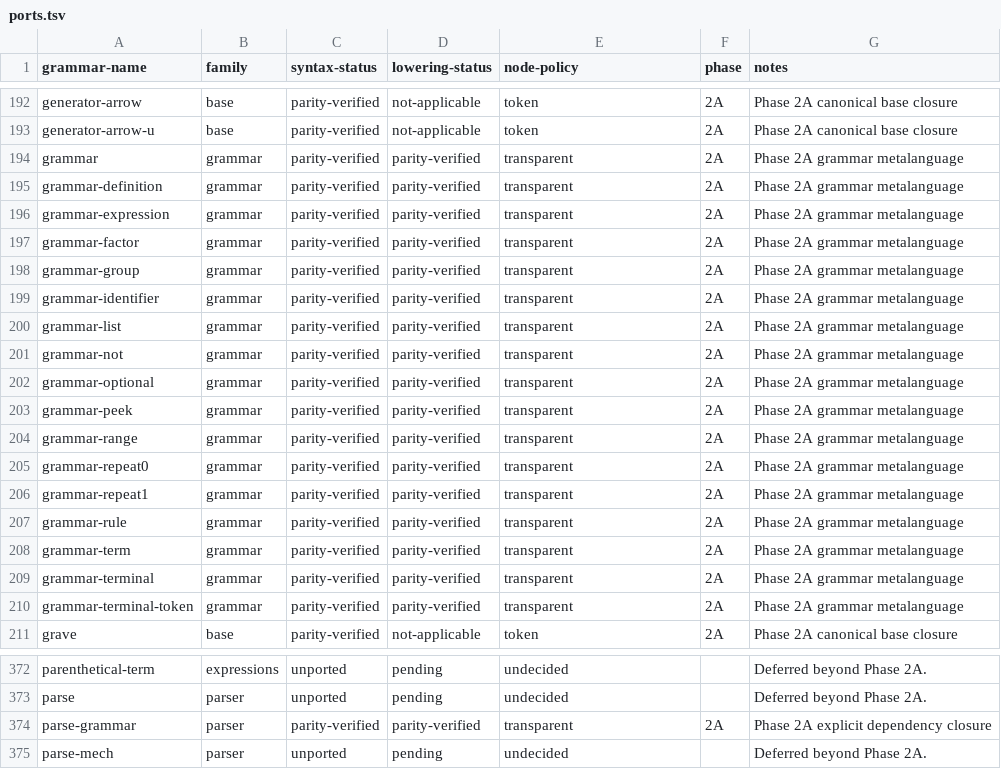
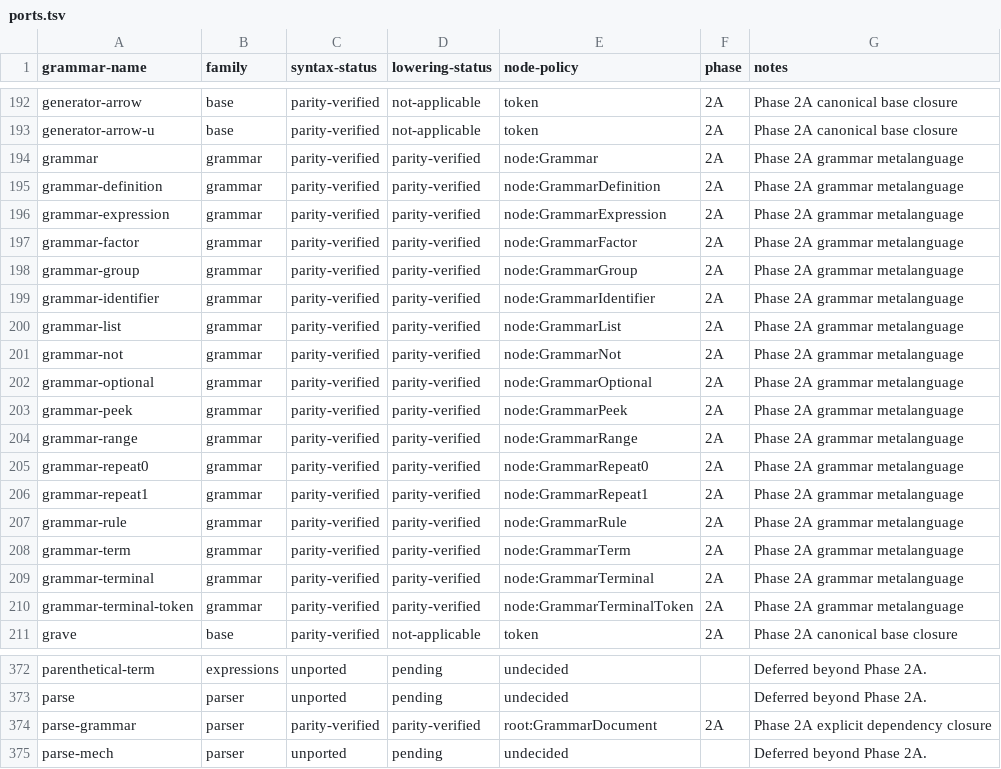
Before and after one commit to mech-lang/mech, a TSV file: docs/design/grammar-audit/ports.tsv, drawn as a sheet; only a part is shown, gaps mark what is left out.

Commit message:
feat(syntax): port grammar metalanguage and legacy parity lowering

```diff
--- a/docs/design/grammar-audit/ports.tsv
+++ b/docs/design/grammar-audit/ports.tsv
@@ -193,19 +193,19 @@ generator-arrow	base	parity-verified	not-applicable	token	2A	Phase 2A canonical
 generator-arrow-u	base	parity-verified	not-applicable	token	2A	Phase 2A canonical base closure
-grammar	grammar	parity-verified	parity-verified	transparent	2A	Phase 2A grammar metalanguage
-grammar-definition	grammar	parity-verified	parity-verified	transparent	2A	Phase 2A grammar metalanguage
-grammar-expression	grammar	parity-verified	parity-verified	transparent	2A	Phase 2A grammar metalanguage
-grammar-factor	grammar	parity-verified	parity-verified	transparent	2A	Phase 2A grammar metalanguage
-grammar-group	grammar	parity-verified	parity-verified	transparent	2A	Phase 2A grammar metalanguage
-grammar-identifier	grammar	parity-verified	parity-verified	transparent	2A	Phase 2A grammar metalanguage
-grammar-list	grammar	parity-verified	parity-verified	transparent	2A	Phase 2A grammar metalanguage
-grammar-not	grammar	parity-verified	parity-verified	transparent	2A	Phase 2A grammar metalanguage
-grammar-optional	grammar	parity-verified	parity-verified	transparent	2A	Phase 2A grammar metalanguage
-grammar-peek	grammar	parity-verified	parity-verified	transparent	2A	Phase 2A grammar metalanguage
-grammar-range	grammar	parity-verified	parity-verified	transparent	2A	Phase 2A grammar metalanguage
-grammar-repeat0	grammar	parity-verified	parity-verified	transparent	2A	Phase 2A grammar metalanguage
-grammar-repeat1	grammar	parity-verified	parity-verified	transparent	2A	Phase 2A grammar metalanguage
-grammar-rule	grammar	parity-verified	parity-verified	transparent	2A	Phase 2A grammar metalanguage
-grammar-term	grammar	parity-verified	parity-verified	transparent	2A	Phase 2A grammar metalanguage
-grammar-terminal	grammar	parity-verified	parity-verified	transparent	2A	Phase 2A grammar metalanguage
-grammar-terminal-token	grammar	parity-verified	parity-verified	transparent	2A	Phase 2A grammar metalanguage
+grammar	grammar	parity-verified	parity-verified	node:Grammar	2A	Phase 2A grammar metalanguage
+grammar-definition	grammar	parity-verified	parity-verified	node:GrammarDefinition	2A	Phase 2A grammar metalanguage
+grammar-expression	grammar	parity-verified	parity-verified	node:GrammarExpression	2A	Phase 2A grammar metalanguage
+grammar-factor	grammar	parity-verified	parity-verified	node:GrammarFactor	2A	Phase 2A grammar metalanguage
+grammar-group	grammar	parity-verified	parity-verified	node:GrammarGroup	2A	Phase 2A grammar metalanguage
+grammar-identifier	grammar	parity-verified	parity-verified	node:GrammarIdentifier	2A	Phase 2A grammar metalanguage
+grammar-list	grammar	parity-verified	parity-verified	node:GrammarList	2A	Phase 2A grammar metalanguage
+grammar-not	grammar	parity-verified	parity-verified	node:GrammarNot	2A	Phase 2A grammar metalanguage
+grammar-optional	grammar	parity-verified	parity-verified	node:GrammarOptional	2A	Phase 2A grammar metalanguage
+grammar-peek	grammar	parity-verified	parity-verified	node:GrammarPeek	2A	Phase 2A grammar metalanguage
+grammar-range	grammar	parity-verified	parity-verified	node:GrammarRange	2A	Phase 2A grammar metalanguage
+grammar-repeat0	grammar	parity-verified	parity-verified	node:GrammarRepeat0	2A	Phase 2A grammar metalanguage
+grammar-repeat1	grammar	parity-verified	parity-verified	node:GrammarRepeat1	2A	Phase 2A grammar metalanguage
+grammar-rule	grammar	parity-verified	parity-verified	node:GrammarRule	2A	Phase 2A grammar metalanguage
+grammar-term	grammar	parity-verified	parity-verified	node:GrammarTerm	2A	Phase 2A grammar metalanguage
+grammar-terminal	grammar	parity-verified	parity-verified	node:GrammarTerminal	2A	Phase 2A grammar metalanguage
+grammar-terminal-token	grammar	parity-verified	parity-verified	node:GrammarTerminalToken	2A	Phase 2A grammar metalanguage
 grave	base	parity-verified	not-applicable	token	2A	Phase 2A canonical base closure
@@ -373,3 +373,3 @@ parenthetical-term	expressions	unported	pending	undecided		Deferred beyond Phase
 parse	parser	unported	pending	undecided		Deferred beyond Phase 2A.
-parse-grammar	parser	parity-verified	parity-verified	transparent	2A	Phase 2A explicit dependency closure
+parse-grammar	parser	parity-verified	parity-verified	root:GrammarDocument	2A	Phase 2A explicit dependency closure
 parse-mech	parser	unported	pending	undecided		Deferred beyond Phase 2A.
```
Also changed, not shown: 43 other files.
